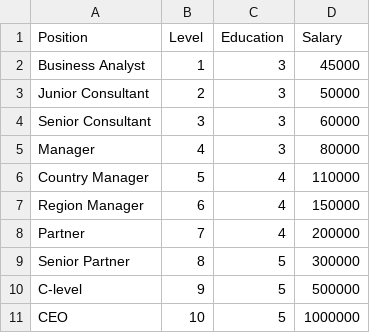
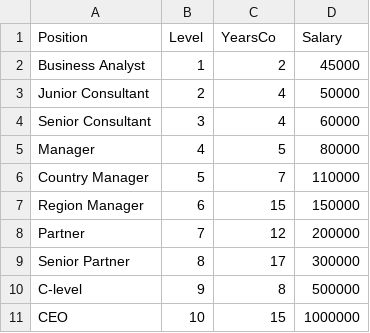
Before and after one commit to zachlim98/Singapore-Explorations, a CSV file: Code/Position_Salaries.csv, drawn as a sheet.

```diff
--- a/Code/Position_Salaries.csv
+++ b/Code/Position_Salaries.csv
@@ -1,11 +1,11 @@
-Position,Level,Education,Salary
-Business Analyst,1,3,45000
-Junior Consultant,2,3,50000
-Senior Consultant,3,3,60000
-Manager,4,3,80000
-Country Manager,5,4,110000
-Region Manager,6,4,150000
-Partner,7,4,200000
-Senior Partner,8,5,300000
-C-level,9,5,500000
-CEO,10,5,1000000
+Position,Level,YearsCo,Salary
+Business Analyst,1,2,45000
+Junior Consultant,2,4,50000
+Senior Consultant,3,4,60000
+Manager,4,5,80000
+Country Manager,5,7,110000
+Region Manager,6,15,150000
+Partner,7,12,200000
+Senior Partner,8,17,300000
+C-level,9,8,500000
+CEO,10,15,1000000
```
Also changed, not shown: 6 other files.
